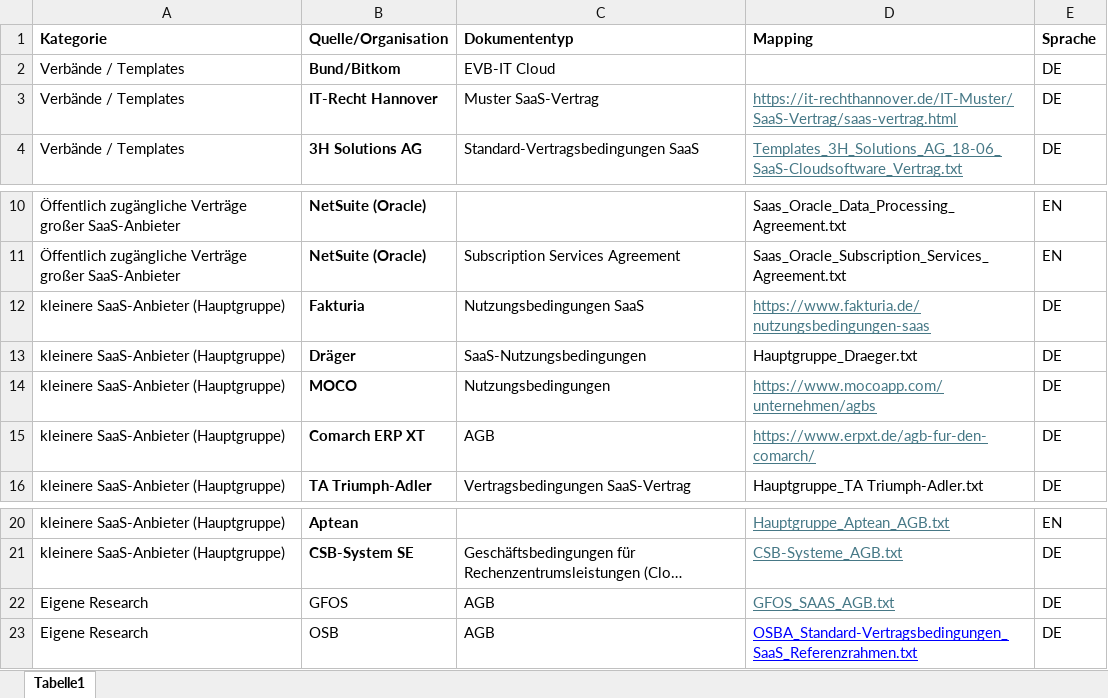
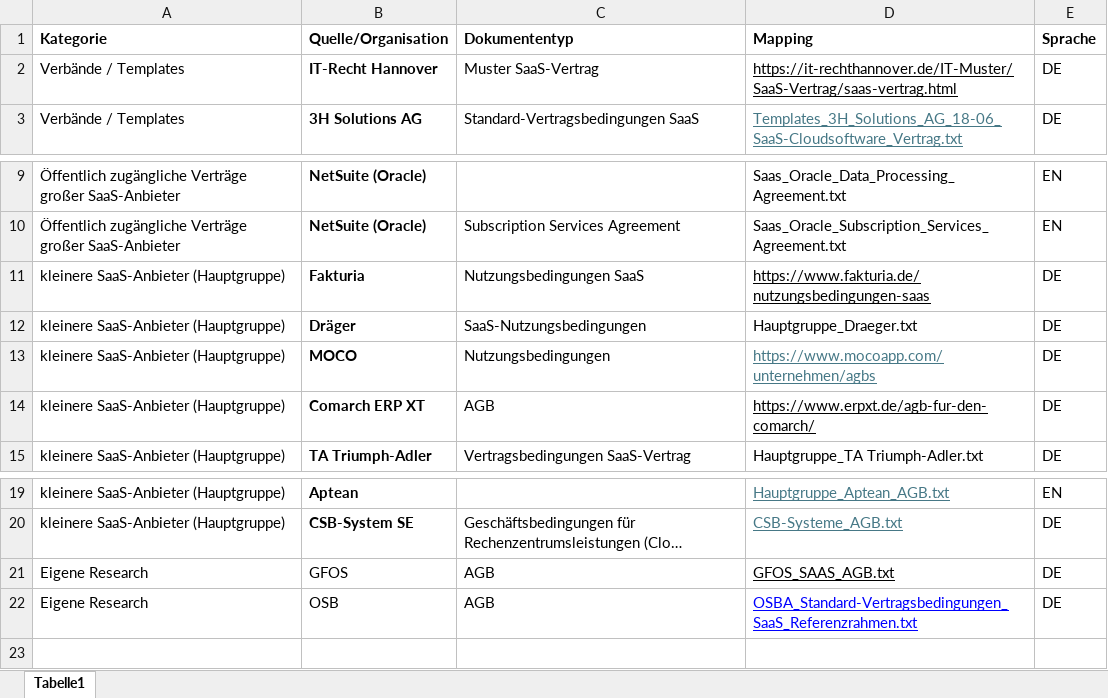
Before and after one commit to Nils7291/NLP_Contract_Checker, an Excel workbook: data/input_mapping/Mappingliste_Verträge.xlsx, sheet Tabelle1, drawn as a sheet; only a part is shown, gaps mark what is left out; long unchanged cells end in …; values as stored, in another font and other column widths than the file's, no borders; charts and pictures not drawn; removed rows and columns are numbered as before the commit, all else as after; the diff names each change by its address in the sheet, - before the commit and + after, or states it on an @@ line.

```diff
--- a/data/input_mapping/Mappingliste_Verträge.xlsx (sheet Tabelle1)
+++ b/data/input_mapping/Mappingliste_Verträge.xlsx (sheet Tabelle1)
-row 2: Verbände / Templates | Bund/Bitkom | EVB-IT Cloud |  | DE
-D2 text colour: #467886
+D2 text colour: black
-D11 text colour: #467886
+D11 text colour: black
-D14 text colour: #467886
+D14 text colour: black
-D21 text colour: #467886
+D21 text colour: black
```
Also changed, not shown: charts or pictures, 6 other files.
